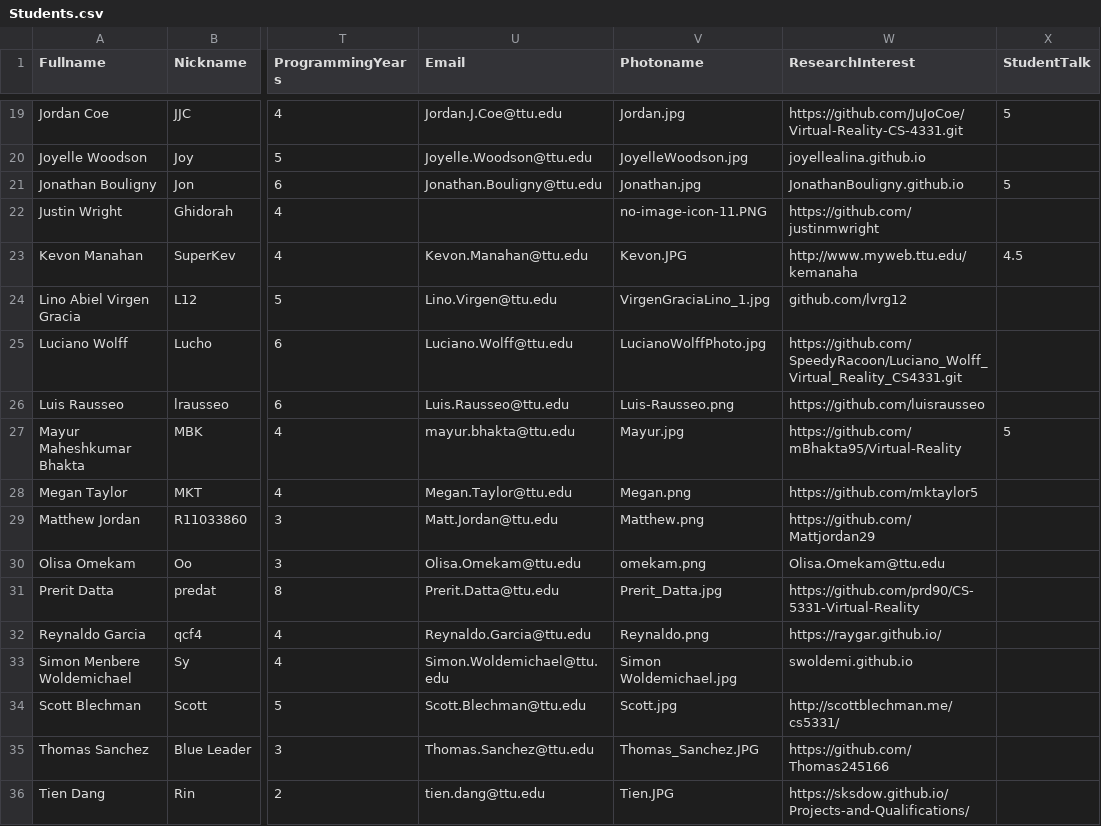
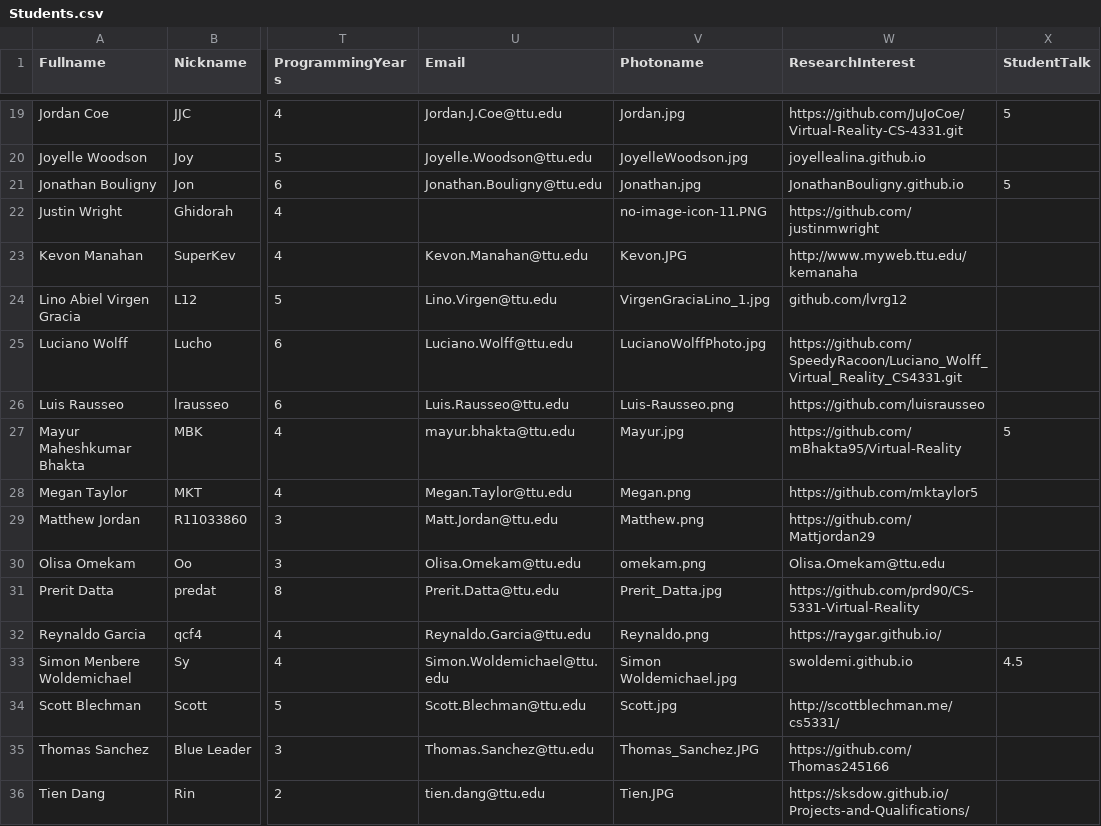
Before and after one commit to iDataVisualizationLab/5331Virtual-Reality, a CSV file: grade/data/Students.csv, drawn as a sheet; only a part is shown, gaps mark what is left out; the diff names each change by its address in the sheet, - before the commit and + after, or states it on an @@ line.

Commit message:
update student choice schedule

```diff
--- a/grade/data/Students.csv
+++ b/grade/data/Students.csv
-X23 (StudentTalk): 4.5
+X23 (StudentTalk): (empty)
-X33 (StudentTalk): (empty)
+X33 (StudentTalk): 4.5
```
